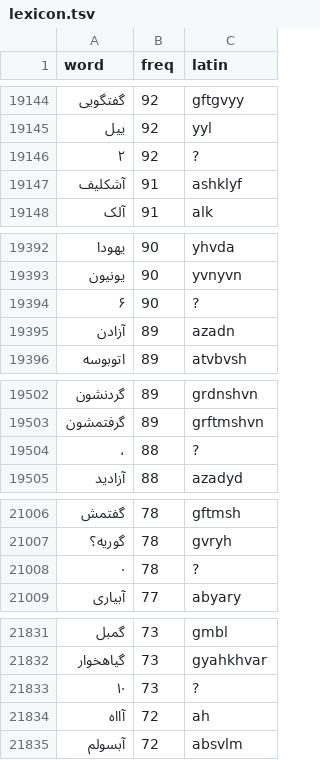
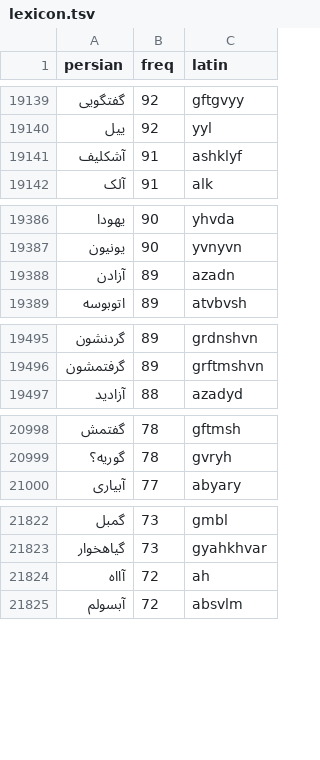
Before and after one commit to mattin-tasbihgoo/keyboards, a TSV file: release/f/fingilish/source/words/lexicon.tsv, drawn as a sheet; only a part is shown, gaps mark what is left out; the diff covers the shown part only.

```diff
--- a/release/f/fingilish/source/words/lexicon.tsv
+++ b/release/f/fingilish/source/words/lexicon.tsv
@@ -1 +1 @@
-word	freq	latin
+persian	freq	latin
@@ -19145,3 +19140,2 @@ word	freq	latin
 ییل	92	yyl
-۲	92	?
 آشکلیف	91	ashklyf
@@ -19393,3 +19387,2 @@ word	freq	latin
 یونیون	90	yvnyvn
-۶	90	?
 آزادن	89	azadn
@@ -19503,3 +19496,2 @@ word	freq	latin
 گرفتمشون	89	grftmshvn
-،	88	?
 آزادید	88	azadyd
@@ -21007,3 +20999,2 @@ word	freq	latin
 گوریه؟	78	gvryh
-۰	78	?
 آبیاری	77	abyary
@@ -21832,3 +21823,2 @@ word	freq	latin
 گیاهخوار	73	gyahkhvar
-۱۰	73	?
 آااه	72	ah
```
Also changed, not shown: 6 removed rows and 58 edited cells elsewhere in this file, 5 other files.
